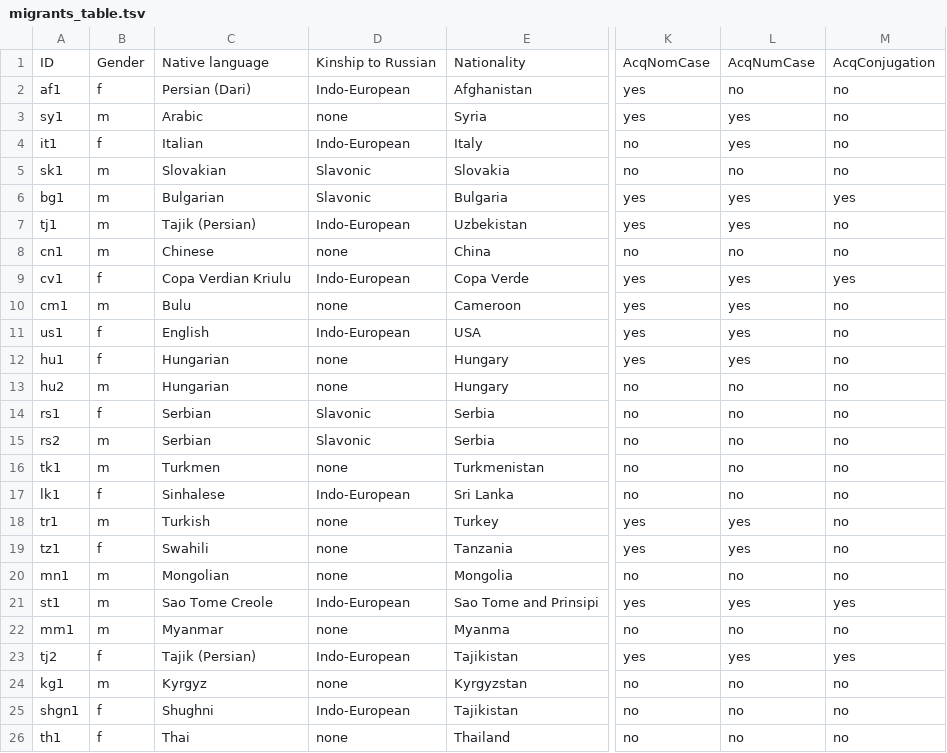
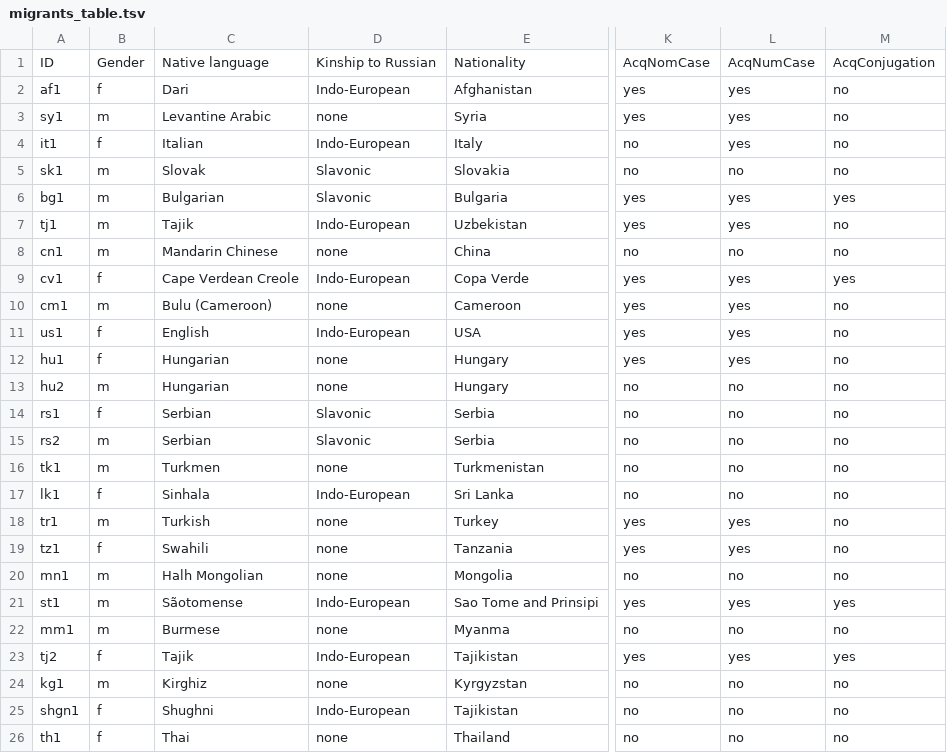
Before and after one commit to romtar2000/romtartax, a TSV file: migrants_table.tsv, drawn as a sheet; only a part is shown, gaps mark what is left out; the diff names each change by its address in the sheet, - before the commit and + after, or states it on an @@ line.

Commit message:
Update migrants_table.tsv

```diff
--- a/migrants_table.tsv
+++ b/migrants_table.tsv
-C2: Persian (Dari)
+C2: Dari
-L2: no
+L2: yes
-C3: Arabic
+C3: Levantine Arabic
-C5: Slovakian
+C5: Slovak
-C7: Tajik (Persian)
+C7: Tajik
-C8: Chinese
+C8: Mandarin Chinese
-C9: Copa Verdian Kriulu
+C9: Cape Verdean Creole
-C10: Bulu
+C10: Bulu (Cameroon)
-C17: Sinhalese
+C17: Sinhala
-C20: Mongolian
+C20: Halh Mongolian
-C21: Sao Tome Creole
+C21: Sãotomense
-C22: Myanmar
+C22: Burmese
-C23: Tajik (Persian)
+C23: Tajik
-C24: Kyrgyz
+C24: Kirghiz
```
